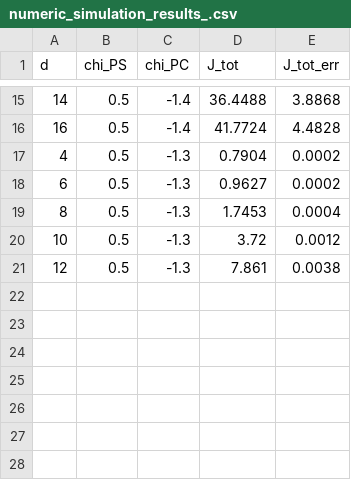
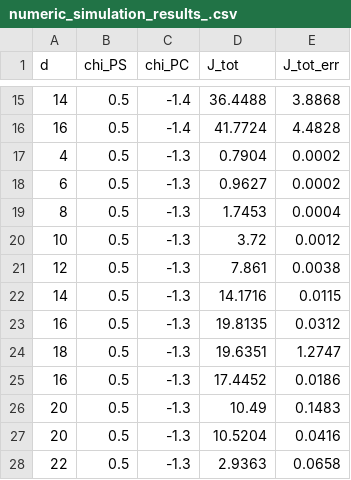
Before and after one commit to miklakt/sfb_empty_pore, a CSV file: numeric_simulation_results_.csv, drawn as a sheet; only a part is shown, gaps mark what is left out.

Commit message:
experiments and num simulations

```diff
--- a/numeric_simulation_results_.csv
+++ b/numeric_simulation_results_.csv
@@ -21 +21,8 @@ d,chi_PS,chi_PC,J_tot,J_tot_err
 12,0.5,-1.3,7.861,0.0038
+14,0.5,-1.3,14.1716,0.0115
+16,0.5,-1.3,19.8135,0.0312
+18,0.5,-1.3,19.6351,1.2747
+16,0.5,-1.3,17.4452,0.0186
+20,0.5,-1.3,10.49,0.1483
+20,0.5,-1.3,10.5204,0.0416
+22,0.5,-1.3,2.9363,0.0658
```
Also changed, not shown: 8 other files.
